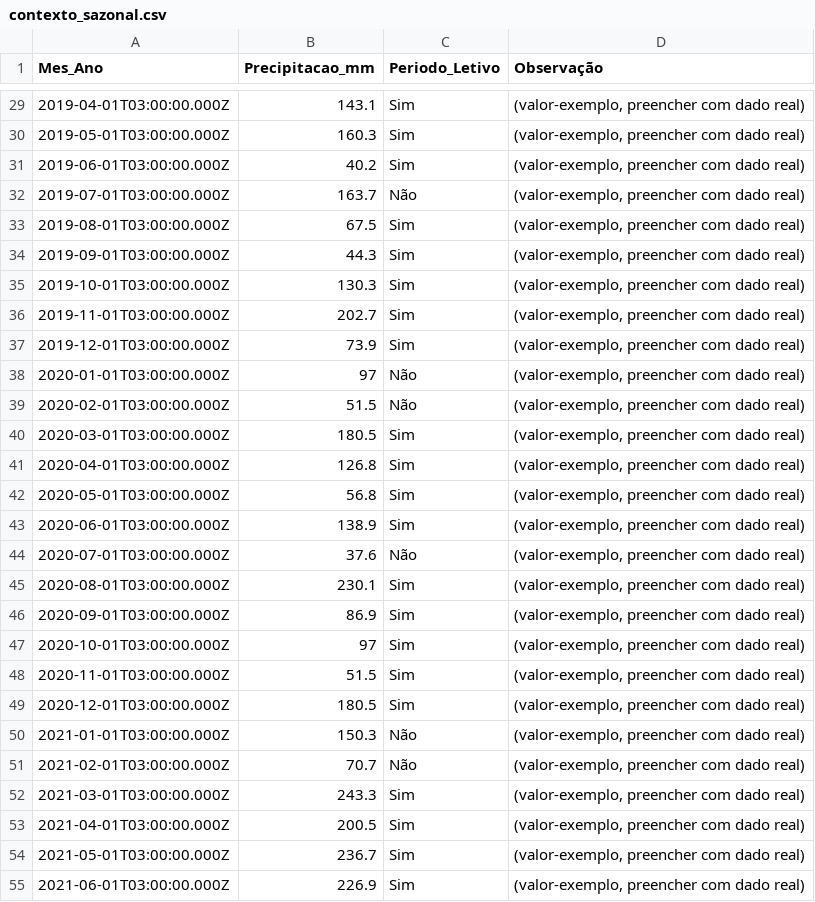
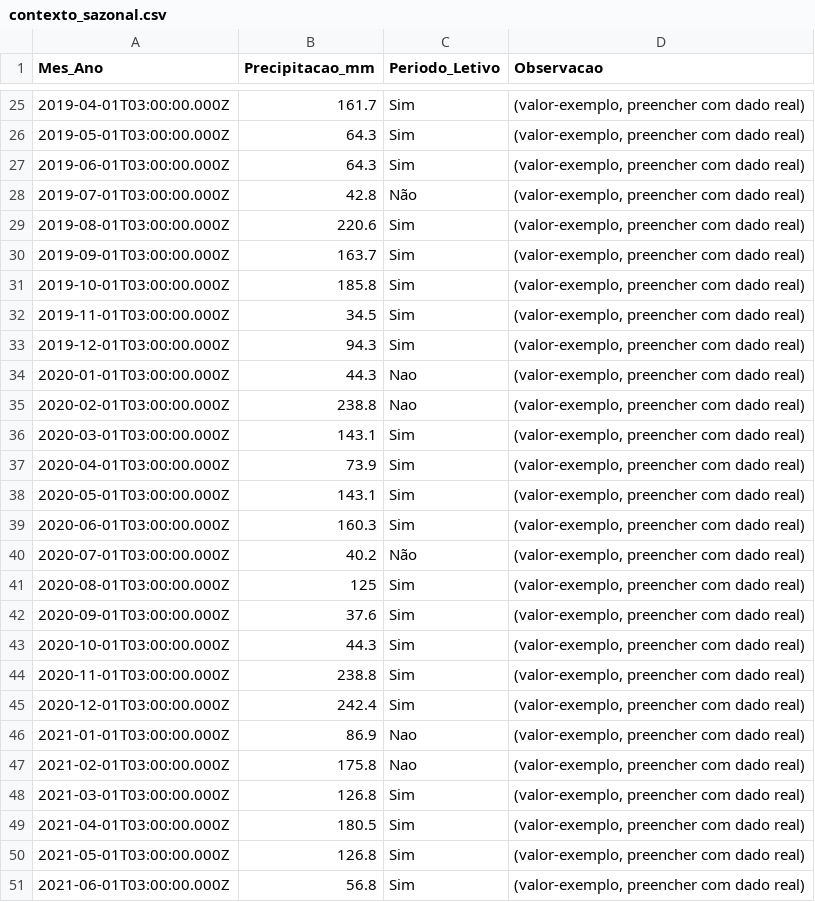
Before and after one commit to adinailson88/malha-previsao-chamados, a CSV file: dados_csv/contexto_sazonal.csv, drawn as a sheet; only a part is shown, gaps mark what is left out; the diff covers the shown part only.

```diff
--- a/dados_csv/contexto_sazonal.csv
+++ b/dados_csv/contexto_sazonal.csv
@@ -1 +1 @@
-Mes_Ano,Precipitacao_mm,Periodo_Letivo,Observação
+Mes_Ano,Precipitacao_mm,Periodo_Letivo,Observacao
@@ -29,27 +25,27 @@
-2019-04-01T03:00:00.000Z,143.1,Sim,"(valor-exemplo, preencher com dado real)"
-2019-05-01T03:00:00.000Z,160.3,Sim,"(valor-exemplo, preencher com dado real)"
-2019-06-01T03:00:00.000Z,40.2,Sim,"(valor-exemplo, preencher com dado real)"
-2019-07-01T03:00:00.000Z,163.7,Não,"(valor-exemplo, preencher com dado real)"
-2019-08-01T03:00:00.000Z,67.5,Sim,"(valor-exemplo, preencher com dado real)"
-2019-09-01T03:00:00.000Z,44.3,Sim,"(valor-exemplo, preencher com dado real)"
-2019-10-01T03:00:00.000Z,130.3,Sim,"(valor-exemplo, preencher com dado real)"
-2019-11-01T03:00:00.000Z,202.7,Sim,"(valor-exemplo, preencher com dado real)"
-2019-12-01T03:00:00.000Z,73.9,Sim,"(valor-exemplo, preencher com dado real)"
-2020-01-01T03:00:00.000Z,97,Não,"(valor-exemplo, preencher com dado real)"
-2020-02-01T03:00:00.000Z,51.5,Não,"(valor-exemplo, preencher com dado real)"
-2020-03-01T03:00:00.000Z,180.5,Sim,"(valor-exemplo, preencher com dado real)"
-2020-04-01T03:00:00.000Z,126.8,Sim,"(valor-exemplo, preencher com dado real)"
-2020-05-01T03:00:00.000Z,56.8,Sim,"(valor-exemplo, preencher com dado real)"
-2020-06-01T03:00:00.000Z,138.9,Sim,"(valor-exemplo, preencher com dado real)"
-2020-07-01T03:00:00.000Z,37.6,Não,"(valor-exemplo, preencher com dado real)"
-2020-08-01T03:00:00.000Z,230.1,Sim,"(valor-exemplo, preencher com dado real)"
-2020-09-01T03:00:00.000Z,86.9,Sim,"(valor-exemplo, preencher com dado real)"
-2020-10-01T03:00:00.000Z,97,Sim,"(valor-exemplo, preencher com dado real)"
-2020-11-01T03:00:00.000Z,51.5,Sim,"(valor-exemplo, preencher com dado real)"
-2020-12-01T03:00:00.000Z,180.5,Sim,"(valor-exemplo, preencher com dado real)"
-2021-01-01T03:00:00.000Z,150.3,Não,"(valor-exemplo, preencher com dado real)"
-2021-02-01T03:00:00.000Z,70.7,Não,"(valor-exemplo, preencher com dado real)"
-2021-03-01T03:00:00.000Z,243.3,Sim,"(valor-exemplo, preencher com dado real)"
-2021-04-01T03:00:00.000Z,200.5,Sim,"(valor-exemplo, preencher com dado real)"
-2021-05-01T03:00:00.000Z,236.7,Sim,"(valor-exemplo, preencher com dado real)"
-2021-06-01T03:00:00.000Z,226.9,Sim,"(valor-exemplo, preencher com dado real)"
+2019-04-01T03:00:00.000Z,161.7,Sim,"(valor-exemplo, preencher com dado real)"
+2019-05-01T03:00:00.000Z,64.3,Sim,"(valor-exemplo, preencher com dado real)"
+2019-06-01T03:00:00.000Z,64.3,Sim,"(valor-exemplo, preencher com dado real)"
+2019-07-01T03:00:00.000Z,42.8,Não,"(valor-exemplo, preencher com dado real)"
+2019-08-01T03:00:00.000Z,220.6,Sim,"(valor-exemplo, preencher com dado real)"
+2019-09-01T03:00:00.000Z,163.7,Sim,"(valor-exemplo, preencher com dado real)"
+2019-10-01T03:00:00.000Z,185.8,Sim,"(valor-exemplo, preencher com dado real)"
+2019-11-01T03:00:00.000Z,34.5,Sim,"(valor-exemplo, preencher com dado real)"
+2019-12-01T03:00:00.000Z,94.3,Sim,"(valor-exemplo, preencher com dado real)"
+2020-01-01T03:00:00.000Z,44.3,Nao,"(valor-exemplo, preencher com dado real)"
+2020-02-01T03:00:00.000Z,238.8,Nao,"(valor-exemplo, preencher com dado real)"
+2020-03-01T03:00:00.000Z,143.1,Sim,"(valor-exemplo, preencher com dado real)"
+2020-04-01T03:00:00.000Z,73.9,Sim,"(valor-exemplo, preencher com dado real)"
+2020-05-01T03:00:00.000Z,143.1,Sim,"(valor-exemplo, preencher com dado real)"
+2020-06-01T03:00:00.000Z,160.3,Sim,"(valor-exemplo, preencher com dado real)"
+2020-07-01T03:00:00.000Z,40.2,Não,"(valor-exemplo, preencher com dado real)"
+2020-08-01T03:00:00.000Z,125,Sim,"(valor-exemplo, preencher com dado real)"
+2020-09-01T03:00:00.000Z,37.6,Sim,"(valor-exemplo, preencher com dado real)"
+2020-10-01T03:00:00.000Z,44.3,Sim,"(valor-exemplo, preencher com dado real)"
+2020-11-01T03:00:00.000Z,238.8,Sim,"(valor-exemplo, preencher com dado real)"
+2020-12-01T03:00:00.000Z,242.4,Sim,"(valor-exemplo, preencher com dado real)"
+2021-01-01T03:00:00.000Z,86.9,Nao,"(valor-exemplo, preencher com dado real)"
+2021-02-01T03:00:00.000Z,175.8,Nao,"(valor-exemplo, preencher com dado real)"
+2021-03-01T03:00:00.000Z,126.8,Sim,"(valor-exemplo, preencher com dado real)"
+2021-04-01T03:00:00.000Z,180.5,Sim,"(valor-exemplo, preencher com dado real)"
+2021-05-01T03:00:00.000Z,126.8,Sim,"(valor-exemplo, preencher com dado real)"
+2021-06-01T03:00:00.000Z,56.8,Sim,"(valor-exemplo, preencher com dado real)"
```
Also changed, not shown: 4 removed rows and 114 edited cells elsewhere in this file, dados_csv/previsao_crps_multicriterio.csv, dados_csv/previsao_diebold_mariano.csv, 18 other files.
